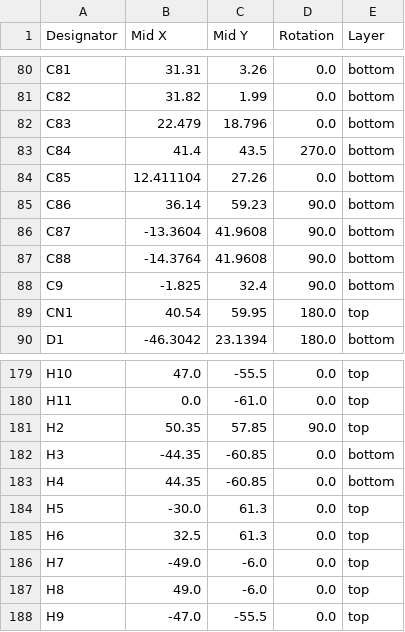
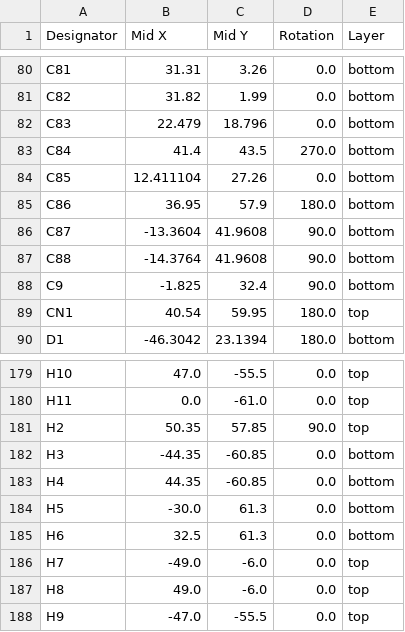
Before and after one commit to Nicolai-Electronics/tanmatsu-hardware, a CSV file: production/positions.csv, drawn as a sheet; only a part is shown, gaps mark what is left out.

```diff
--- a/production/positions.csv
+++ b/production/positions.csv
@@ -84,3 +84,3 @@ C84,41.4,43.5,270.0,bottom
 C85,12.411104,27.26,0.0,bottom
-C86,36.14,59.23,90.0,bottom
+C86,36.95,57.9,180.0,bottom
 C87,-13.3604,41.9608,90.0,bottom
@@ -183,4 +183,4 @@ H3,-44.35,-60.85,0.0,bottom
 H4,44.35,-60.85,0.0,bottom
-H5,-30.0,61.3,0.0,top
-H6,32.5,61.3,0.0,top
+H5,-30.0,61.3,0.0,bottom
+H6,32.5,61.3,0.0,bottom
 H7,-49.0,-6.0,0.0,top
```
Also changed, not shown: 5 other files.
